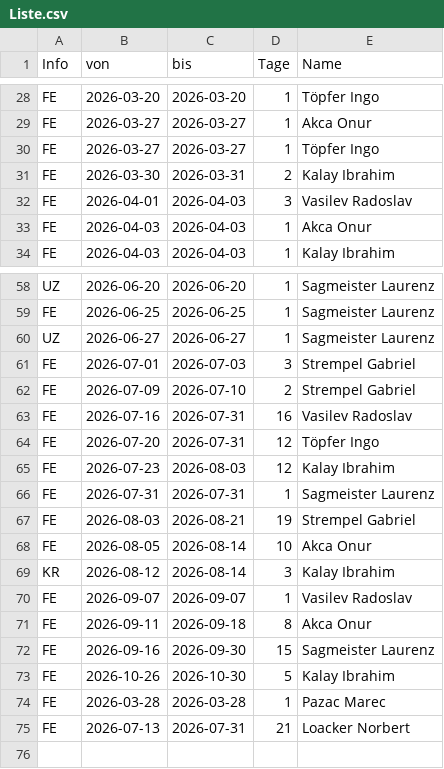
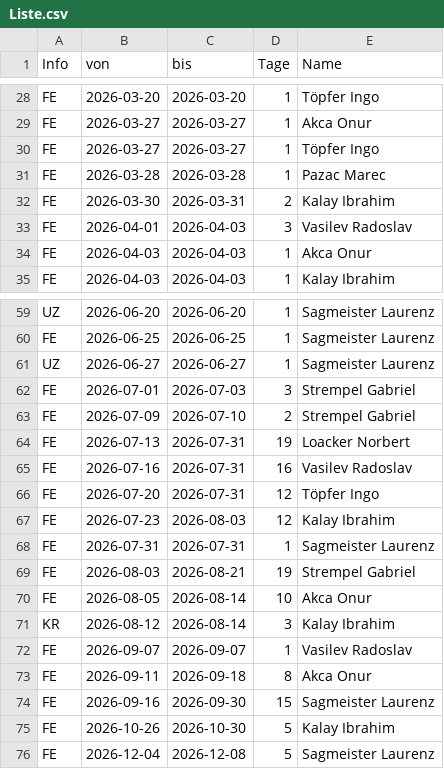
Before and after one commit to eddimeier/Kalender, a CSV file: Liste.csv, drawn as a sheet; only a part is shown, gaps mark what is left out.

Commit message:
Add files via upload

```diff
--- a/Liste.csv
+++ b/Liste.csv
@@ -30,2 +30,3 @@ FE,2026-03-27,2026-03-27,1,Akca Onur
 FE,2026-03-27,2026-03-27,1,Töpfer Ingo
+FE,2026-03-28,2026-03-28,1,Pazac Marec
 FE,2026-03-30,2026-03-31,2,Kalay Ibrahim
@@ -62,2 +63,3 @@ FE,2026-07-01,2026-07-03,3,Strempel Gabriel
 FE,2026-07-09,2026-07-10,2,Strempel Gabriel
+FE,2026-07-13,2026-07-31,19,Loacker Norbert
 FE,2026-07-16,2026-07-31,16,Vasilev Radoslav
@@ -73,3 +75,2 @@ FE,2026-09-16,2026-09-30,15,Sagmeister Laurenz
 FE,2026-10-26,2026-10-30,5,Kalay Ibrahim
-FE,2026-03-28,2026-03-28,1,Pazac Marec
-FE,2026-07-13,2026-07-31,21,Loacker Norbert
+FE,2026-12-04,2026-12-08,5,Sagmeister Laurenz
```
